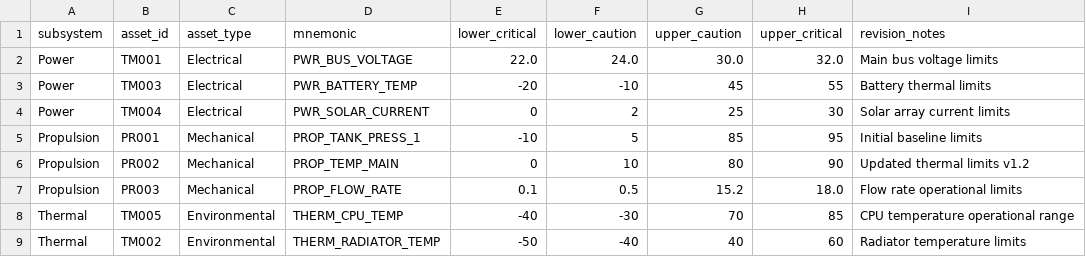
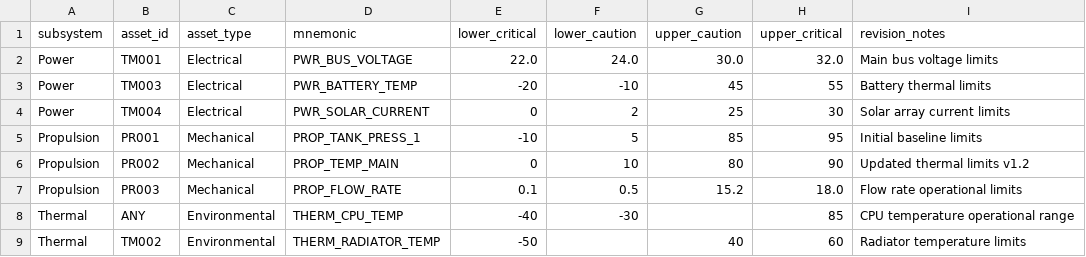
Before and after one commit to kushalmae/limits, a CSV file: dist/master.csv, drawn as a sheet.

```diff
--- a/dist/master.csv
+++ b/dist/master.csv
@@ -7,3 +7,3 @@ Propulsion,PR002,Mechanical,PROP_TEMP_MAIN,0,10,80,90,Updated thermal limits v1.
 Propulsion,PR003,Mechanical,PROP_FLOW_RATE,0.1,0.5,15.2,18.0,Flow rate operational limits
-Thermal,TM005,Environmental,THERM_CPU_TEMP,-40,-30,70,85,CPU temperature operational range
-Thermal,TM002,Environmental,THERM_RADIATOR_TEMP,-50,-40,40,60,Radiator temperature limits
+Thermal,ANY,Environmental,THERM_CPU_TEMP,-40,-30,,85,CPU temperature operational range
+Thermal,TM002,Environmental,THERM_RADIATOR_TEMP,-50,,40,60,Radiator temperature limits
```
Also changed, not shown: limits/thermal.csv, 3 other files.
